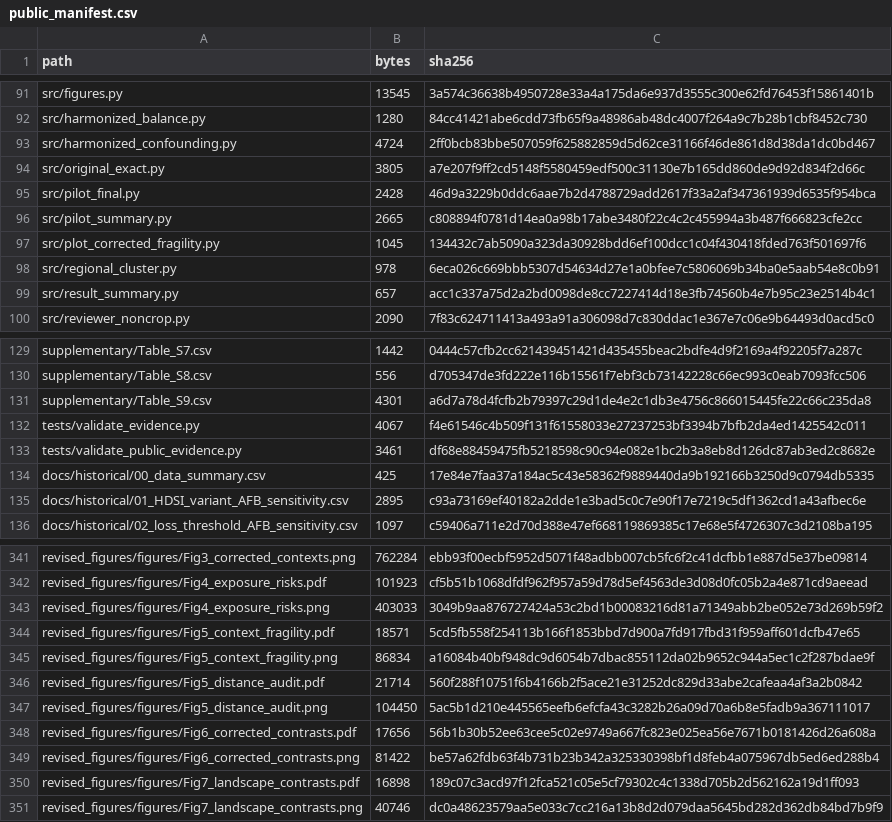
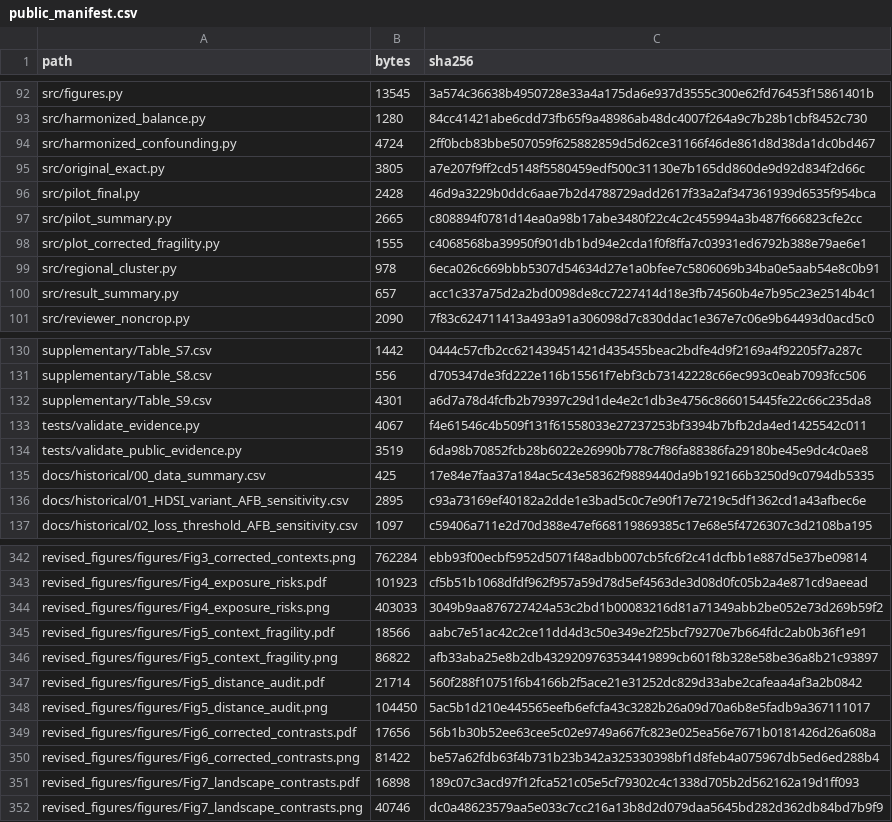
Before and after one commit to 1003160954/surface-water-vegetation-fragility, a CSV file: public_manifest.csv, drawn as a sheet; only a part is shown, gaps mark what is left out; the diff covers the shown part only.

```diff
--- a/public_manifest.csv
+++ b/public_manifest.csv
@@ -96,3 +97,3 @@ src/pilot_final.py,2428,46d9a3229b0ddc6aae7b2d4788729add2617f33a2af347361939d653
 src/pilot_summary.py,2665,c808894f0781d14ea0a98b17abe3480f22c4c2c455994a3b487f666823cfe2cc
-src/plot_corrected_fragility.py,1045,134432c7ab5090a323da30928bdd6ef100dcc1c04f430418fded763f501697f6
+src/plot_corrected_fragility.py,1555,c4068568ba39950f901db1bd94e2cda1f0f8ffa7c03931ed6792b388e79ae6e1
 src/regional_cluster.py,978,6eca026c669bbb5307d54634d27e1a0bfee7c5806069b34ba0e5aab54e8c0b91
@@ -132,3 +133,3 @@ supplementary/Table_S9.csv,4301,a6d7a78d4fcfb2b79397c29d1de4e2c1db3e4756c8660154
 tests/validate_evidence.py,4067,f4e61546c4b509f131f61558033e27237253bf3394b7bfb2da4ed1425542c011
-tests/validate_public_evidence.py,3461,df68e88459475fb5218598c90c94e082e1bc2b3a8eb8d126dc87ab3ed2c8682e
+tests/validate_public_evidence.py,3519,6da98b70852fcb28b6022e26990b778c7f86fa88386fa29180be45e9dc4c0ae8
 docs/historical/00_data_summary.csv,425,17e84e7faa37a184ac5c43e58362f9889440da9b192166b3250d9c0794db5335
@@ -343,4 +344,4 @@ revised_figures/figures/Fig4_exposure_risks.pdf,101923,cf5b51b1068dfdf962f957a59
 revised_figures/figures/Fig4_exposure_risks.png,403033,3049b9aa876727424a53c2bd1b00083216d81a71349abb2be052e73d269b59f2
-revised_figures/figures/Fig5_context_fragility.pdf,18571,5cd5fb558f254113b166f1853bbd7d900a7fd917fbd31f959aff601dcfb47e65
-revised_figures/figures/Fig5_context_fragility.png,86834,a16084b40bf948dc9d6054b7dbac855112da02b9652c944a5ec1c2f287bdae9f
+revised_figures/figures/Fig5_context_fragility.pdf,18566,aabc7e51ac42c2ce11dd4d3c50e349e2f25bcf79270e7b664fdc2ab0b36f1e91
+revised_figures/figures/Fig5_context_fragility.png,86822,afb33aba25e8b2db4329209763534419899cb601f8b328e58be36a8b21c93897
 revised_figures/figures/Fig5_distance_audit.pdf,21714,560f288f10751f6b4166b2f5ace21e31252dc829d33abe2cafeaa4af3a2b0842
```
Also changed, not shown: 1 added row and 11 edited cells elsewhere in this file, reviewer_evidence/computation_steps.csv, 12 other files.
